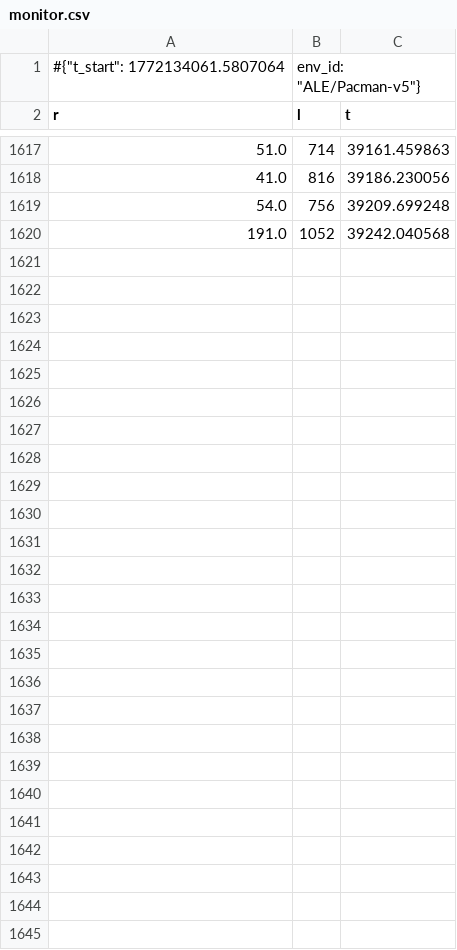
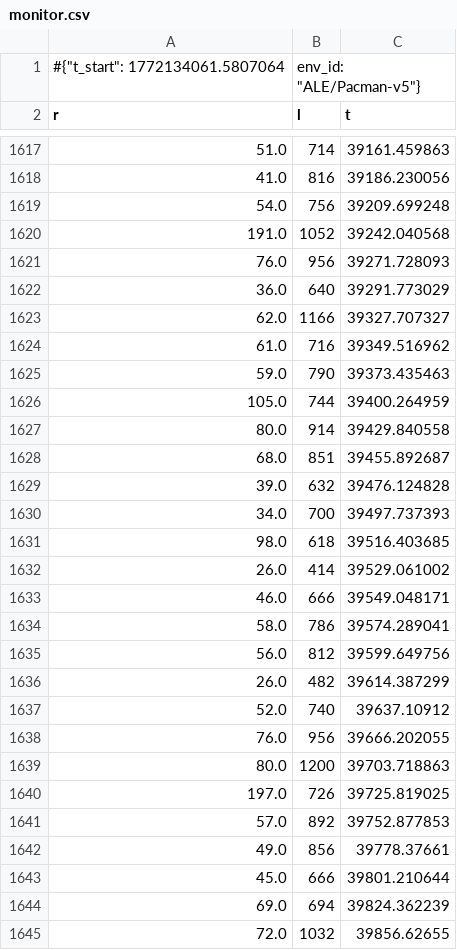
Before and after one commit to ravitdev/RL_Pacman_Project, a CSV file: logs/final_ddqn_2000000_lr0.0001_bs128_buf25000_tf1_huber_seed1/monitor.csv, drawn as a sheet; only a part is shown, gaps mark what is left out; the diff names each change by its address in the sheet, - before the commit and + after, or states it on an @@ line.

```diff
--- a/logs/final_ddqn_2000000_lr0.0001_bs128_buf25000_tf1_huber_seed1/monitor.csv
+++ b/logs/final_ddqn_2000000_lr0.0001_bs128_buf25000_tf1_huber_seed1/monitor.csv
+row 1621: 76.0 | 956 | 39271.728093
+row 1622: 36.0 | 640 | 39291.773029
+row 1623: 62.0 | 1166 | 39327.707327
+row 1624: 61.0 | 716 | 39349.516962
+row 1625: 59.0 | 790 | 39373.435463
+row 1626: 105.0 | 744 | 39400.264959
+row 1627: 80.0 | 914 | 39429.840558
+row 1628: 68.0 | 851 | 39455.892687
+row 1629: 39.0 | 632 | 39476.124828
+row 1630: 34.0 | 700 | 39497.737393
+row 1631: 98.0 | 618 | 39516.403685
+row 1632: 26.0 | 414 | 39529.061002
+row 1633: 46.0 | 666 | 39549.048171
+row 1634: 58.0 | 786 | 39574.289041
+row 1635: 56.0 | 812 | 39599.649756
+row 1636: 26.0 | 482 | 39614.387299
+row 1637: 52.0 | 740 | 39637.10912
+row 1638: 76.0 | 956 | 39666.202055
+row 1639: 80.0 | 1200 | 39703.718863
+row 1640: 197.0 | 726 | 39725.819025
+row 1641: 57.0 | 892 | 39752.877853
+row 1642: 49.0 | 856 | 39778.37661
+row 1643: 45.0 | 666 | 39801.210644
+row 1644: 69.0 | 694 | 39824.362239
+row 1645: 72.0 | 1032 | 39856.62655
```
Also changed, not shown: 3 other files.
